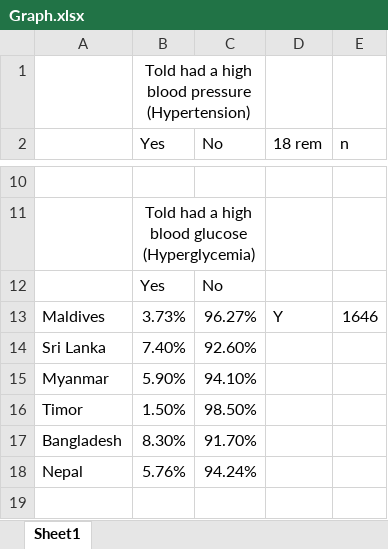
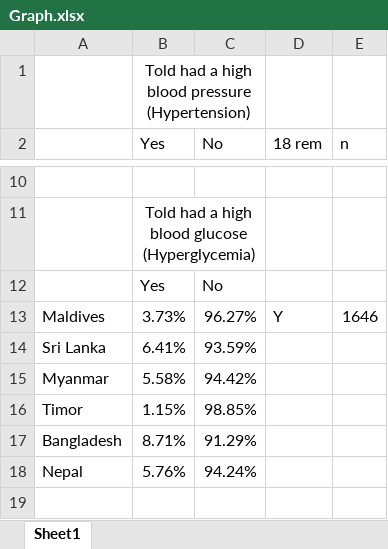
Before and after one commit to nayeemlab/NCD-Factors, an Excel workbook: Graph.xlsx, sheet Sheet1, drawn as a sheet; only a part is shown, gaps mark what is left out; values as stored, in another font and other column widths than the file's, no borders; charts and pictures not drawn; the diff covers the shown part only; the diff names each change by its address in the sheet, - before the commit and + after, or states it on an @@ line.

```diff
--- a/Graph.xlsx (sheet Sheet1)
+++ b/Graph.xlsx (sheet Sheet1)
-B14 (Yes): 7.40%
+B14 (Yes): 6.41%
-C14 (No): 92.60%
+C14 (No): 93.59%
-B15 (Yes): 5.90%
+B15 (Yes): 5.58%
-C15 (No): 94.10%
+C15 (No): 94.42%
-B16 (Yes): 1.50%
+B16 (Yes): 1.15%
-C16 (No): 98.50%
+C16 (No): 98.85%
-B17 (Yes): 8.30%
+B17 (Yes): 8.71%
-C17 (No): 91.70%
+C17 (No): 91.29%
```
Also changed, not shown: 6 added rows and 20 edited cells elsewhere in this sheet, charts or pictures, 6 other files.
